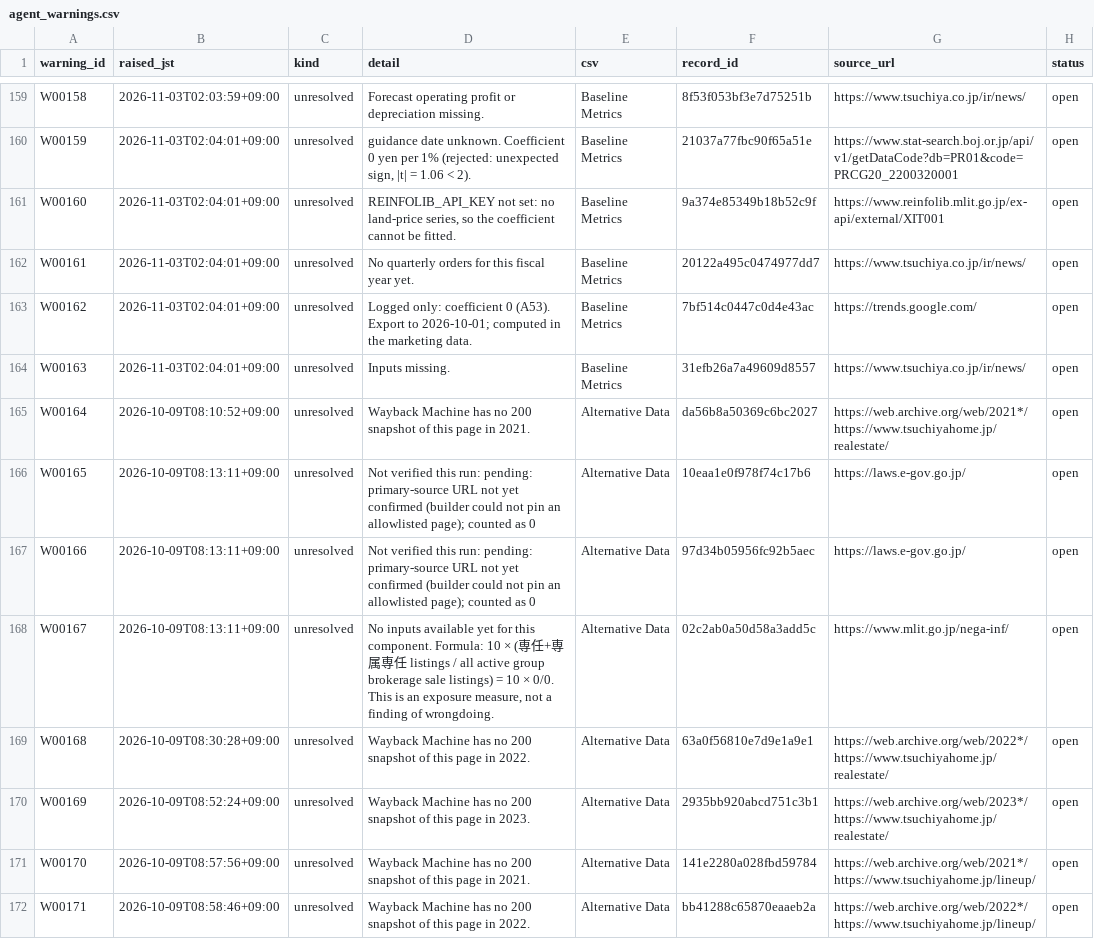
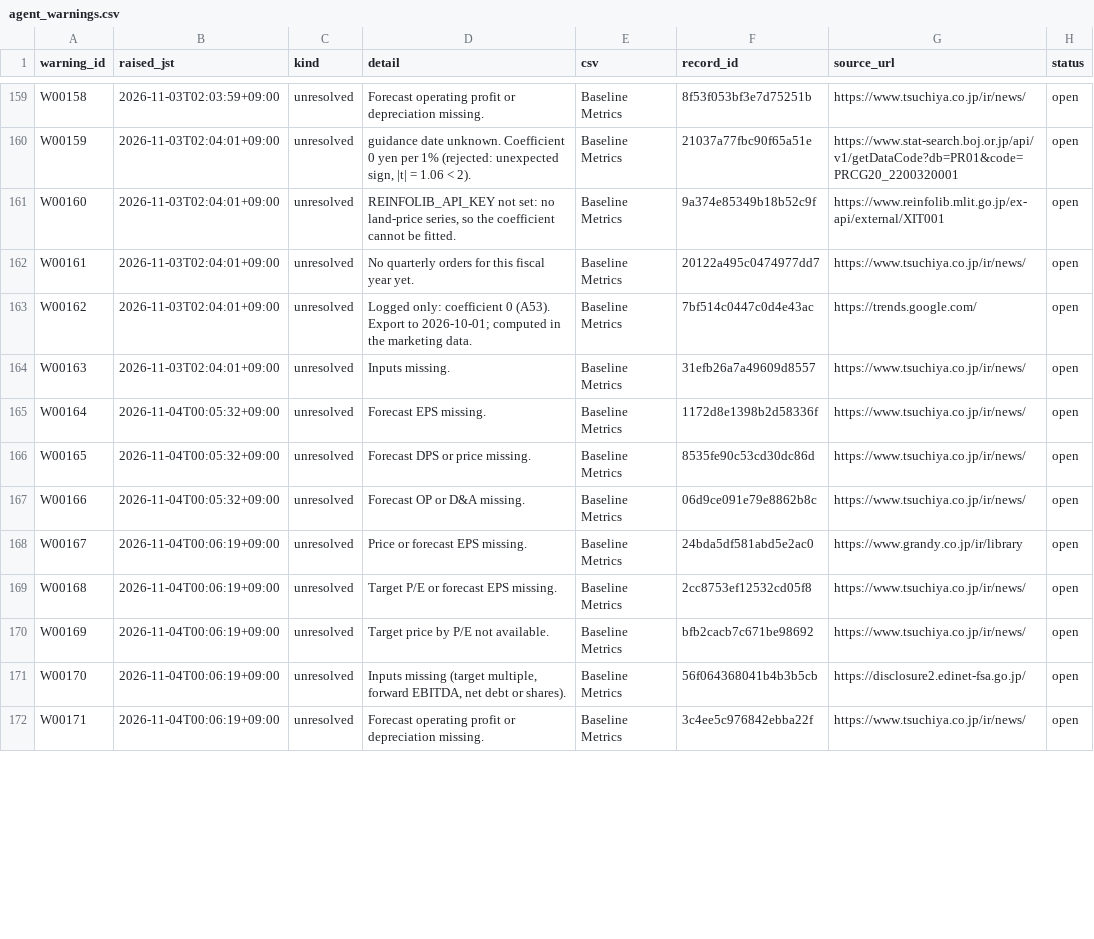
Before and after one commit to renishly/tsuchiya_holdings, a CSV file: v2/app/state/agent_warnings.csv, drawn as a sheet; only a part is shown, gaps mark what is left out; the diff covers the shown part only.

```diff
--- a/v2/app/state/agent_warnings.csv
+++ b/v2/app/state/agent_warnings.csv
@@ -164,9 +164,9 @@ W00162,2026-11-03T02:04:01+09:00,unresolved,Logged only: coefficient 0 (A53). Ex
 W00163,2026-11-03T02:04:01+09:00,unresolved,Inputs missing.,Baseline Metrics,31efb26a7a49609d8557,https://www.tsuchiya.co.jp/ir/news/,open
-W00164,2026-10-09T08:10:52+09:00,unresolved,Wayback Machine has no 200 snapshot of this page in 2021.,Alternative Data,da56b8a50369c6bc2027,https://web.archive.org/web/2021*/https://www.tsuchiyahome.jp/realestate/,open
-W00165,2026-10-09T08:13:11+09:00,unresolved,Not verified this run: pending: primary-source URL not yet confirmed (builder could not pin an allowlisted page); counted as 0,Alternative Data,10eaa1e0f978f74c17b6,https://laws.e-gov.go.jp/,open
-W00166,2026-10-09T08:13:11+09:00,unresolved,Not verified this run: pending: primary-source URL not yet confirmed (builder could not pin an allowlisted page); counted as 0,Alternative Data,97d34b05956fc92b5aec,https://laws.e-gov.go.jp/,open
-W00167,2026-10-09T08:13:11+09:00,unresolved,"No inputs available yet for this component. Formula: 10 × (専任+専属専任 listings / all active group brokerage sale listings) = 10 × 0/0. This is an exposure measure, not a finding of wrongdoing.",Alternative Data,02c2ab0a50d58a3add5c,https://www.mlit.go.jp/nega-inf/,open
-W00168,2026-10-09T08:30:28+09:00,unresolved,Wayback Machine has no 200 snapshot of this page in 2022.,Alternative Data,63a0f56810e7d9e1a9e1,https://web.archive.org/web/2022*/https://www.tsuchiyahome.jp/realestate/,open
-W00169,2026-10-09T08:52:24+09:00,unresolved,Wayback Machine has no 200 snapshot of this page in 2023.,Alternative Data,2935bb920abcd751c3b1,https://web.archive.org/web/2023*/https://www.tsuchiyahome.jp/realestate/,open
-W00170,2026-10-09T08:57:56+09:00,unresolved,Wayback Machine has no 200 snapshot of this page in 2021.,Alternative Data,141e2280a028fbd59784,https://web.archive.org/web/2021*/https://www.tsuchiyahome.jp/lineup/,open
-W00171,2026-10-09T08:58:46+09:00,unresolved,Wayback Machine has no 200 snapshot of this page in 2022.,Alternative Data,bb41288c65870eaaeb2a,https://web.archive.org/web/2022*/https://www.tsuchiyahome.jp/lineup/,open
+W00164,2026-11-04T00:05:32+09:00,unresolved,Forecast EPS missing.,Baseline Metrics,1172d8e1398b2d58336f,https://www.tsuchiya.co.jp/ir/news/,open
+W00165,2026-11-04T00:05:32+09:00,unresolved,Forecast DPS or price missing.,Baseline Metrics,8535fe90c53cd30dc86d,https://www.tsuchiya.co.jp/ir/news/,open
+W00166,2026-11-04T00:05:32+09:00,unresolved,Forecast OP or D&A missing.,Baseline Metrics,06d9ce091e79e8862b8c,https://www.tsuchiya.co.jp/ir/news/,open
+W00167,2026-11-04T00:06:19+09:00,unresolved,Price or forecast EPS missing.,Baseline Metrics,24bda5df581abd5e2ac0,https://www.grandy.co.jp/ir/library,open
+W00168,2026-11-04T00:06:19+09:00,unresolved,Target P/E or forecast EPS missing.,Baseline Metrics,2cc8753ef12532cd05f8,https://www.tsuchiya.co.jp/ir/news/,open
+W00169,2026-11-04T00:06:19+09:00,unresolved,Target price by P/E not available.,Baseline Metrics,bfb2cacb7c671be98692,https://www.tsuchiya.co.jp/ir/news/,open
+W00170,2026-11-04T00:06:19+09:00,unresolved,"Inputs missing (target multiple, forward EBITDA, net debt or shares).",Baseline Metrics,56f064368041b4b3b5cb,https://disclosure2.edinet-fsa.go.jp/,open
+W00171,2026-11-04T00:06:19+09:00,unresolved,Forecast operating profit or depreciation missing.,Baseline Metrics,3c4ee5c976842ebba22f,https://www.tsuchiya.co.jp/ir/news/,open
```
Also changed, not shown: 13 added rows and 31 edited cells elsewhere in this file, v2/app/logs/debug_runs.csv, 22 other files.
